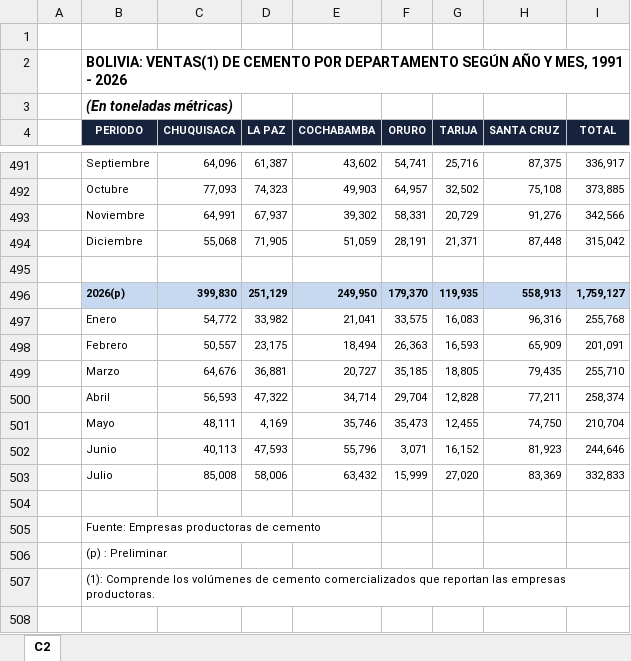
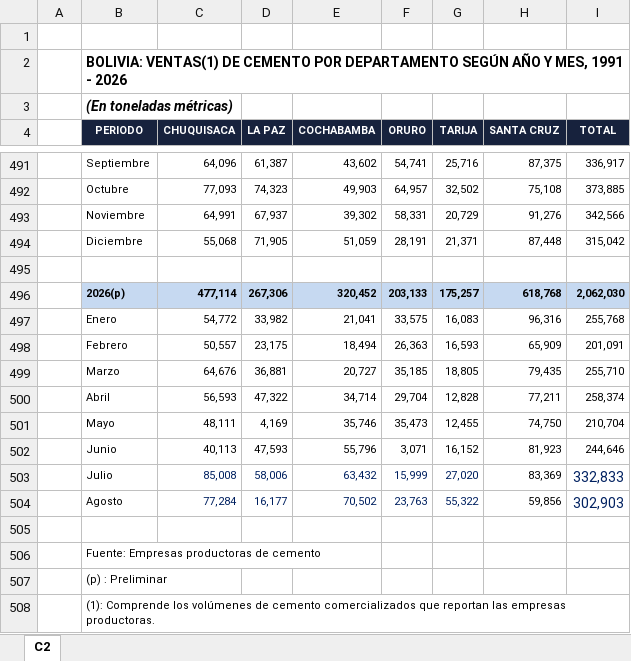
Before and after one commit to Centro-de-Estudios-POPULI/populi-actividad-economica, an Excel workbook: datos/indicadores_adelantados/cemento/ventas_cemento_depto_1991_2026.xlsx, sheet C2, drawn as a sheet; only a part is shown, gaps mark what is left out; values as stored, in another font and other column widths than the file's, no borders; charts and pictures not drawn; removed rows and columns are numbered as before the commit, all else as after; the diff names each change by its address in the sheet, - before the commit and + after, or states it on an @@ line.

```diff
--- a/datos/indicadores_adelantados/cemento/ventas_cemento_depto_1991_2026.xlsx (sheet C2)
+++ b/datos/indicadores_adelantados/cemento/ventas_cemento_depto_1991_2026.xlsx (sheet C2)
-row 496:  | 2026(p) | 399,830 | 251,129 | 249,950 | 179,370 | 119,935 | 558,913 | 1,759,127
+row 496:  | 2026(p) | 477,114 | 267,306 | 320,452 | 203,133 | 175,257 | 618,768 | 2,062,030
-C503:G503 text colour: black
+C503:G503 text colour: #002060
-I503 text colour: black
+I503 text colour: #002060, text size: larger
+row 504:  | Agosto | 77,284 | 16,177 | 70,502 | 23,763 | 55,322 | 59,856 | 302,903
```
Also changed, not shown: datos/indicadores_adelantados/cemento/consumo_cemento_depto_2000_2026.xlsx, datos/indicadores_adelantados/cemento/produccion_cemento_depto_1991_2026.xlsx, 2 other files.
